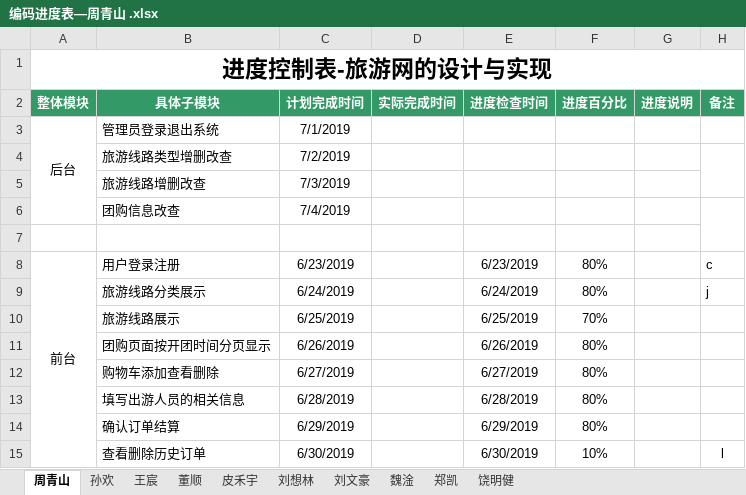
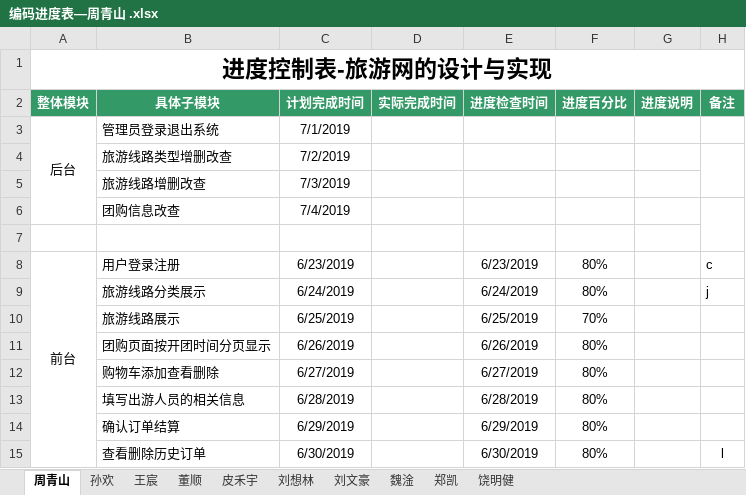
Before and after one commit to hgkj-rj-02/hgkj_02, an Excel workbook: 周青山/编码进度表—周青山 .xlsx, sheet 周青山, drawn as a sheet; values as stored, in another font and other column widths than the file's, no borders; the diff names each change by its address in the sheet, - before the commit and + after, or states it on an @@ line.

Commit message:
happy

```diff
--- a/周青山/编码进度表—周青山 .xlsx (sheet 周青山)
+++ b/周青山/编码进度表—周青山 .xlsx (sheet 周青山)
-F15 (进度百分比): 10%
+F15 (进度百分比): 80%
```
